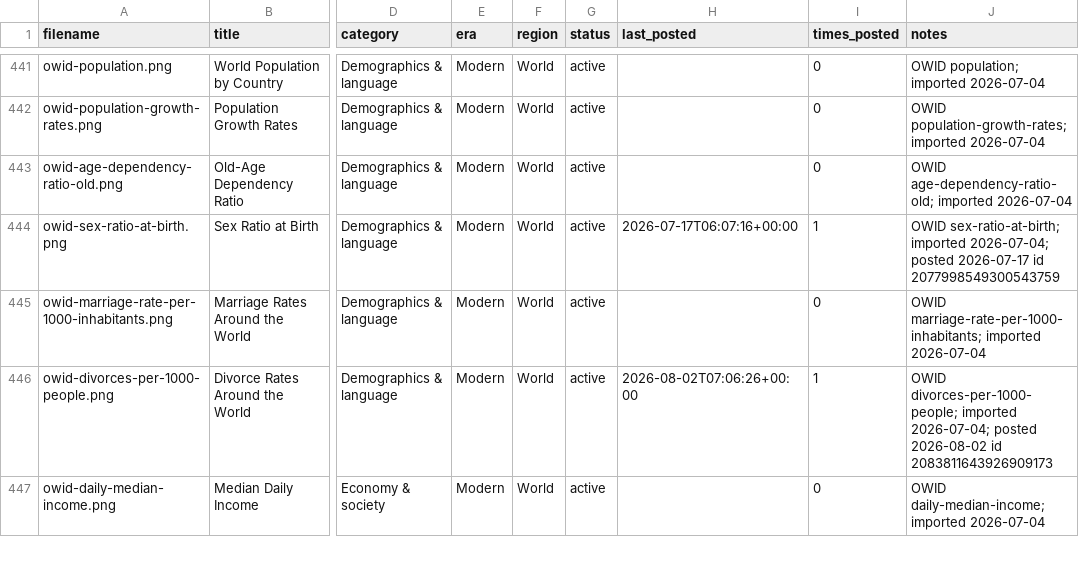
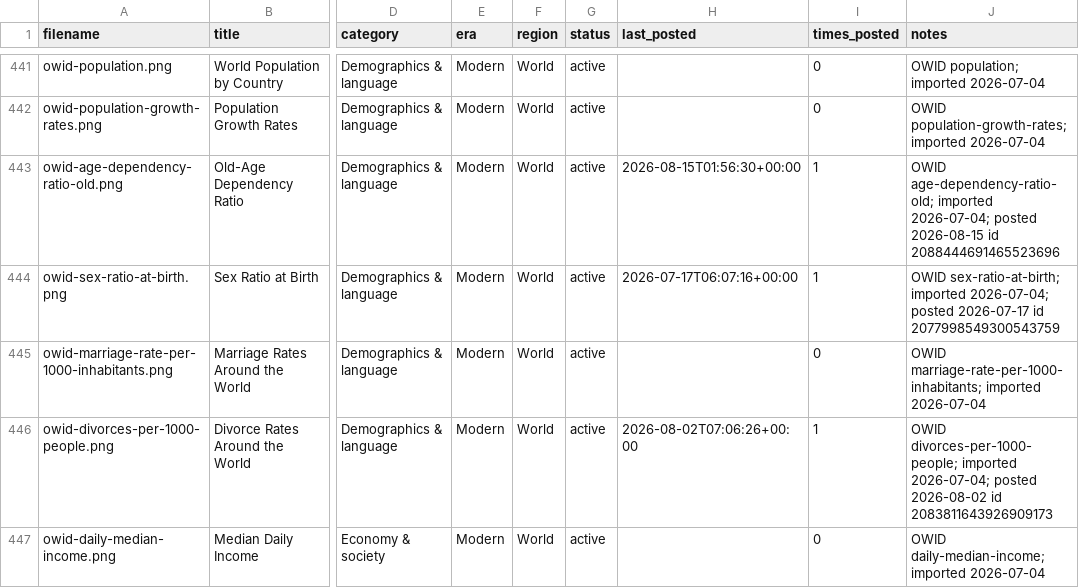
Before and after one commit to gypsykingHU/forummapping-x, a CSV file: content_database.csv, drawn as a sheet; only a part is shown, gaps mark what is left out; the diff names each change by its address in the sheet, - before the commit and + after, or states it on an @@ line.

Commit message:
log: post 2026-08-15_01:56

```diff
--- a/content_database.csv
+++ b/content_database.csv
-H443 (last_posted): (empty)
+H443 (last_posted): 2026-08-15T01:56:30+00:00
-I443 (times_posted): 0
+I443 (times_posted): 1
-J443 (notes): …age-dependency-ratio-old; imported 2026-07-04
+J443 (notes): …age-dependency-ratio-old; imported 2026-07-04; posted 2026-08-15 id 2088444691465523696
```
